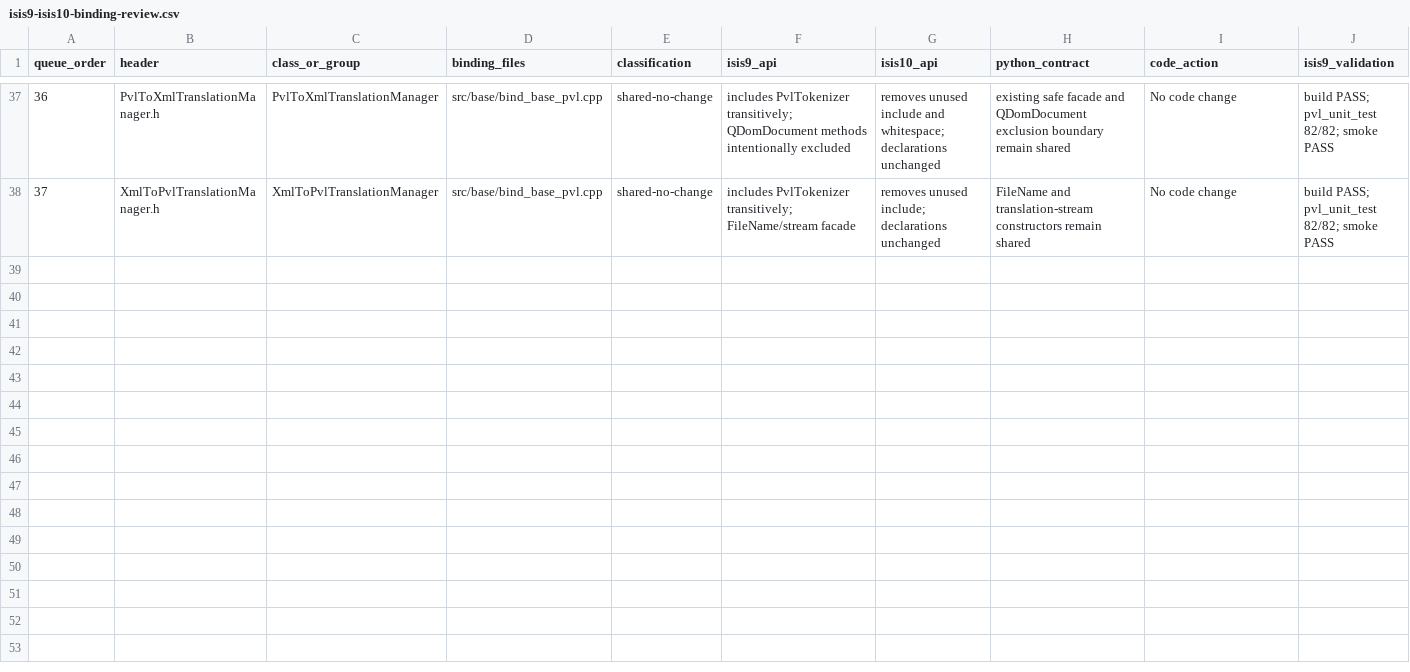
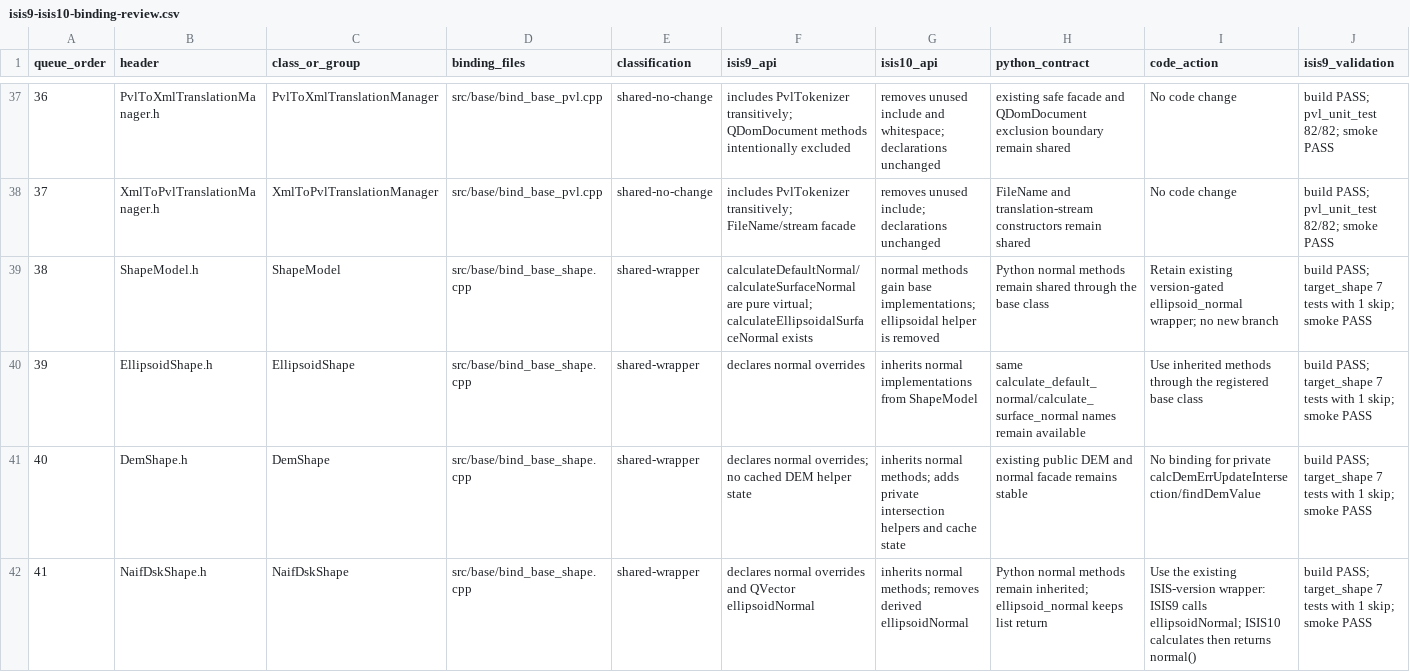
Before and after one commit to gengxun-henu/pyisis, a CSV file: reference/compatibility/isis9-isis10-binding-review.csv, drawn as a sheet; only a part is shown, gaps mark what is left out; rows hold the shown columns only; the diff covers the shown part only; the diff names each change by its address in the sheet, - before the commit and + after, or states it on an @@ line.

Commit message:
Close shape model compatibility batch

```diff
--- a/reference/compatibility/isis9-isis10-binding-review.csv
+++ b/reference/compatibility/isis9-isis10-binding-review.csv
+row 39: 38 | ShapeModel.h | ShapeModel | src/base/bind_base_shape.cpp | shared-wrapper | calculateDefaultNormal/calculateSurfaceNormal are pure virtual; calculateEllipsoidalSurfaceNormal exists | normal methods gain base implementations; ellipsoidal helper is removed | Python normal methods remain shared through the base class | Retain existing version-gated ellipsoid_normal wrapper; no new branch | build PASS; target_shape 7 tests with 1 skip; smoke PASS
+row 40: 39 | EllipsoidShape.h | EllipsoidShape | src/base/bind_base_shape.cpp | shared-wrapper | declares normal overrides | inherits normal implementations from ShapeModel | same calculate_default_normal/calculate_surface_normal names remain available | Use inherited methods through the registered base class | build PASS; target_shape 7 tests with 1 skip; smoke PASS
+row 41: 40 | DemShape.h | DemShape | src/base/bind_base_shape.cpp | shared-wrapper | declares normal overrides; no cached DEM helper state | inherits normal methods; adds private intersection helpers and cache state | existing public DEM and normal facade remains stable | No binding for private calcDemErrUpdateIntersection/findDemValue | build PASS; target_shape 7 tests with 1 skip; smoke PASS
+row 42: 41 | NaifDskShape.h | NaifDskShape | src/base/bind_base_shape.cpp | shared-wrapper | declares normal overrides and QVector ellipsoidNormal | inherits normal methods; removes derived ellipsoidNormal | Python normal methods remain inherited; ellipsoid_normal keeps list return | Use the existing ISIS-version wrapper: ISIS9 calls ellipsoidNormal; ISIS10 calculates then returns normal() | build PASS; target_shape 7 tests with 1 skip; smoke PASS
```
Also changed, not shown: 3 added rows elsewhere in this file, 1 other file.
